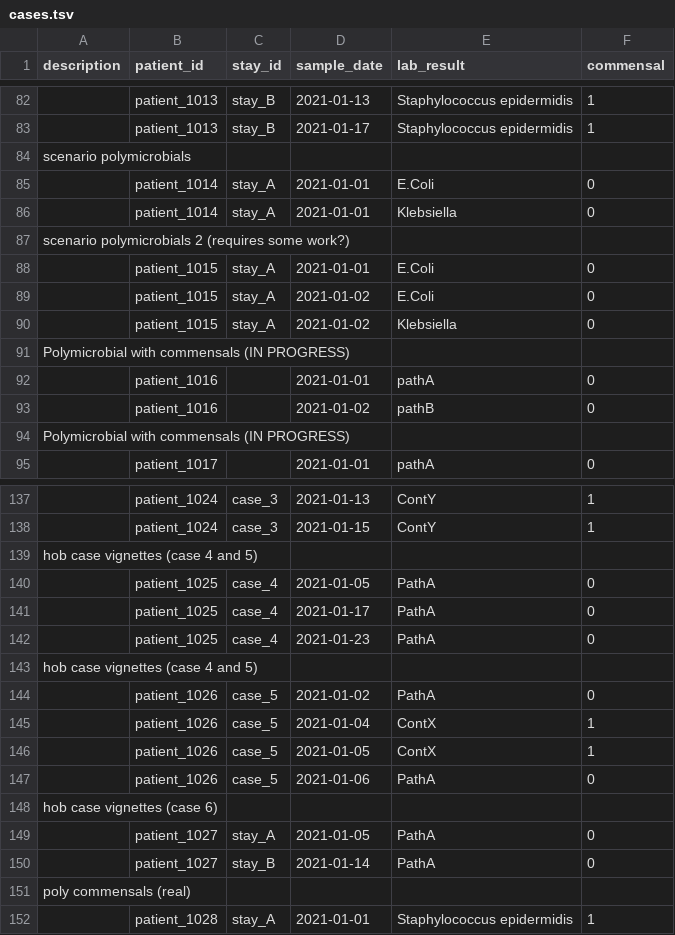
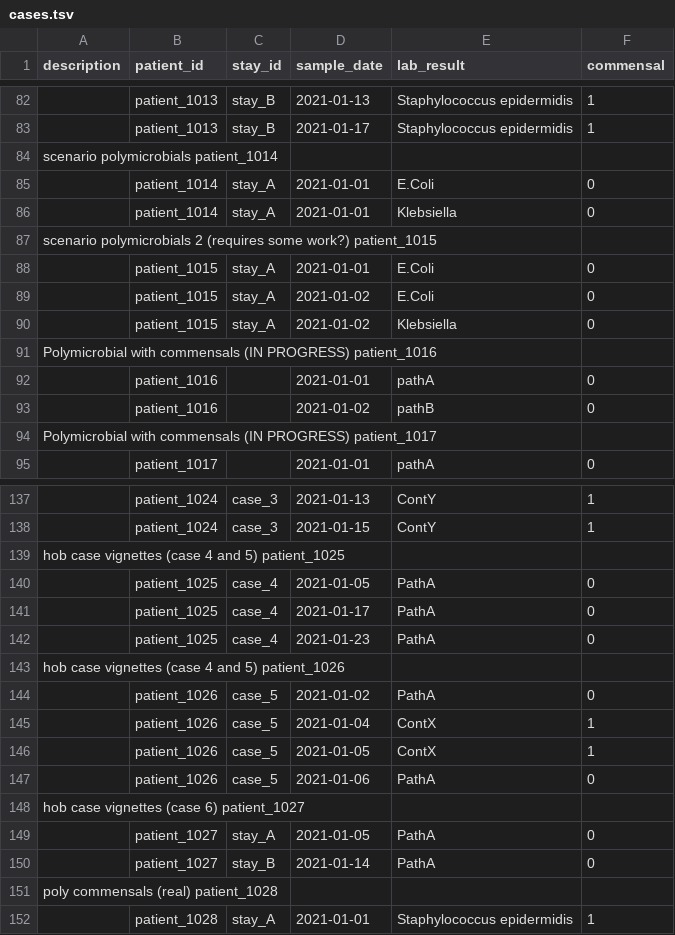
Before and after one commit to ddtxra/hob, a TSV file: static/cases.tsv, drawn as a sheet; only a part is shown, gaps mark what is left out; the diff covers the shown part only; the diff names each change by its address in the sheet, - before the commit and + after, or states it on an @@ line.

Commit message:
adding cases

```diff
--- a/static/cases.tsv
+++ b/static/cases.tsv
-A84 (description): scenario polymicrobials
+A84 (description): scenario polymicrobials patient_1014
-A87 (description): …some work?)
+A87 (description): …some work?) patient_1015
-A91 (description): …(IN PROGRESS)
+A91 (description): …(IN PROGRESS) patient_1016
-A94 (description): …(IN PROGRESS)
+A94 (description): …(IN PROGRESS) patient_1017
-A139 (description): hob case vignettes (case 4 and 5)
+A139 (description): hob case vignettes (case 4 and 5) patient_1025
-A143 (description): hob case vignettes (case 4 and 5)
+A143 (description): hob case vignettes (case 4 and 5) patient_1026
-A148 (description): hob case vignettes (case 6)
+A148 (description): hob case vignettes (case 6) patient_1027
-A151 (description): poly commensals (real)
+A151 (description): poly commensals (real) patient_1028
```
Also changed, not shown: 1 removed row and 27 edited cells elsewhere in this file.
